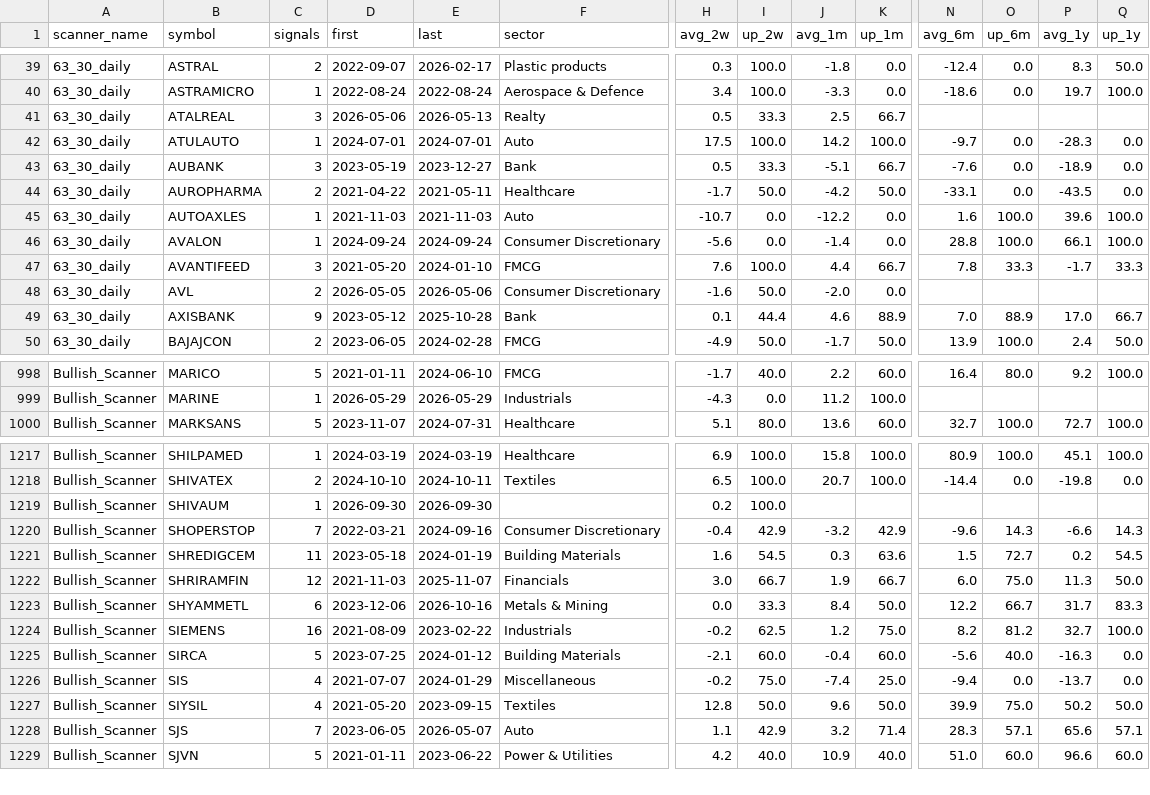
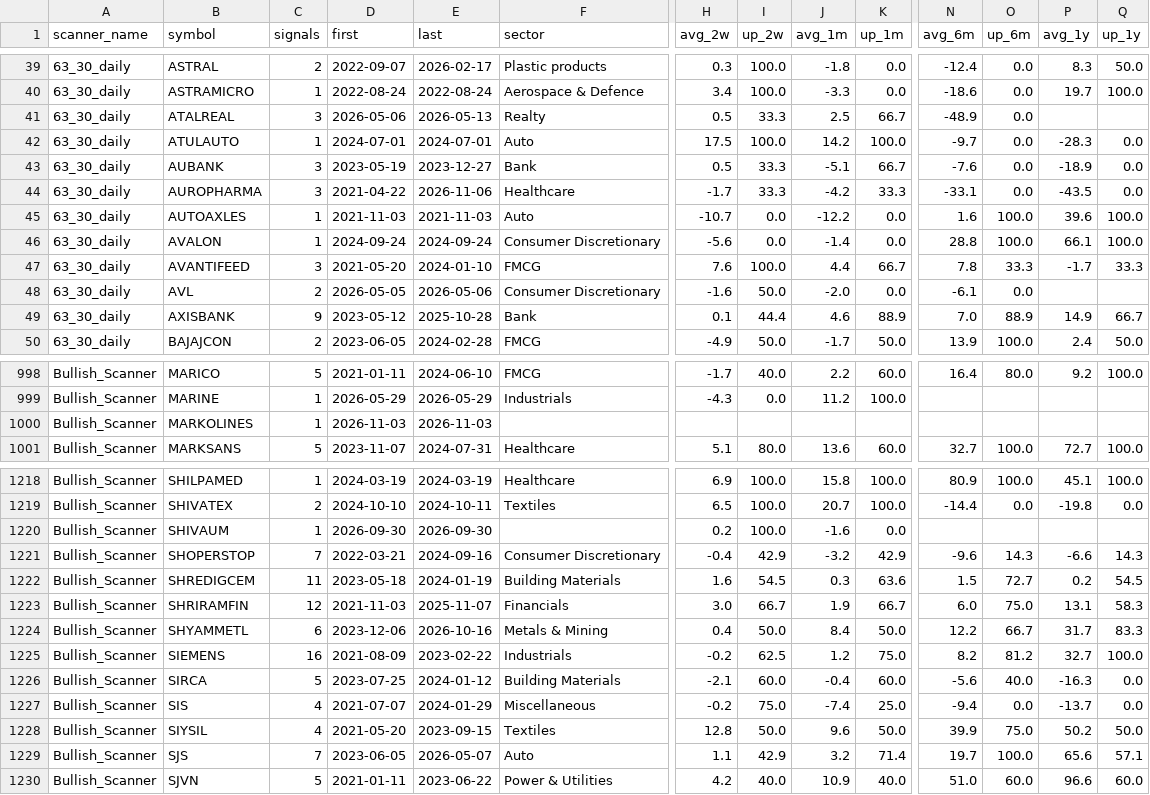
Before and after one commit to r11metoc/chartink, a CSV file: data/model/stock_summary.csv, drawn as a sheet; only a part is shown, gaps mark what is left out; addresses are those after the commit; rows hold the shown columns only; the diff covers the shown part only; the diff names each change by its address in the sheet, - before the commit and + after, or states it on an @@ line.

```diff
--- a/data/model/stock_summary.csv
+++ b/data/model/stock_summary.csv
-N41 (avg_6m): (empty)
+N41 (avg_6m): -48.9
-O41 (up_6m): (empty)
+O41 (up_6m): 0.0
-C44 (signals): 2
+C44 (signals): 3
-E44 (last): 2021-05-11
+E44 (last): 2026-11-06
-I44 (up_2w): 50.0
+I44 (up_2w): 33.3
-K44 (up_1m): 50.0
+K44 (up_1m): 33.3
-N48 (avg_6m): (empty)
+N48 (avg_6m): -6.1
-O48 (up_6m): (empty)
+O48 (up_6m): 0.0
-P49 (avg_1y): 17.0
+P49 (avg_1y): 14.9
+row 1000: Bullish_Scanner | MARKOLINES | 1 | 2026-11-03 | 2026-11-03
-J1220 (avg_1m): (empty)
+J1220 (avg_1m): -1.6
-K1220 (up_1m): (empty)
+K1220 (up_1m): 0.0
-P1223 (avg_1y): 11.3
+P1223 (avg_1y): 13.1
-Q1223 (up_1y): 50.0
+Q1223 (up_1y): 58.3
-H1224 (avg_2w): 0.0
+H1224 (avg_2w): 0.4
-I1224 (up_2w): 33.3
+I1224 (up_2w): 50.0
-N1229 (avg_6m): 28.3
+N1229 (avg_6m): 19.7
-O1229 (up_6m): 57.1
+O1229 (up_6m): 100.0
```
Also changed, not shown: 121 edited cells elsewhere in this file, data/model/index_closes.csv, data/model/trades.csv, 9 other files.
